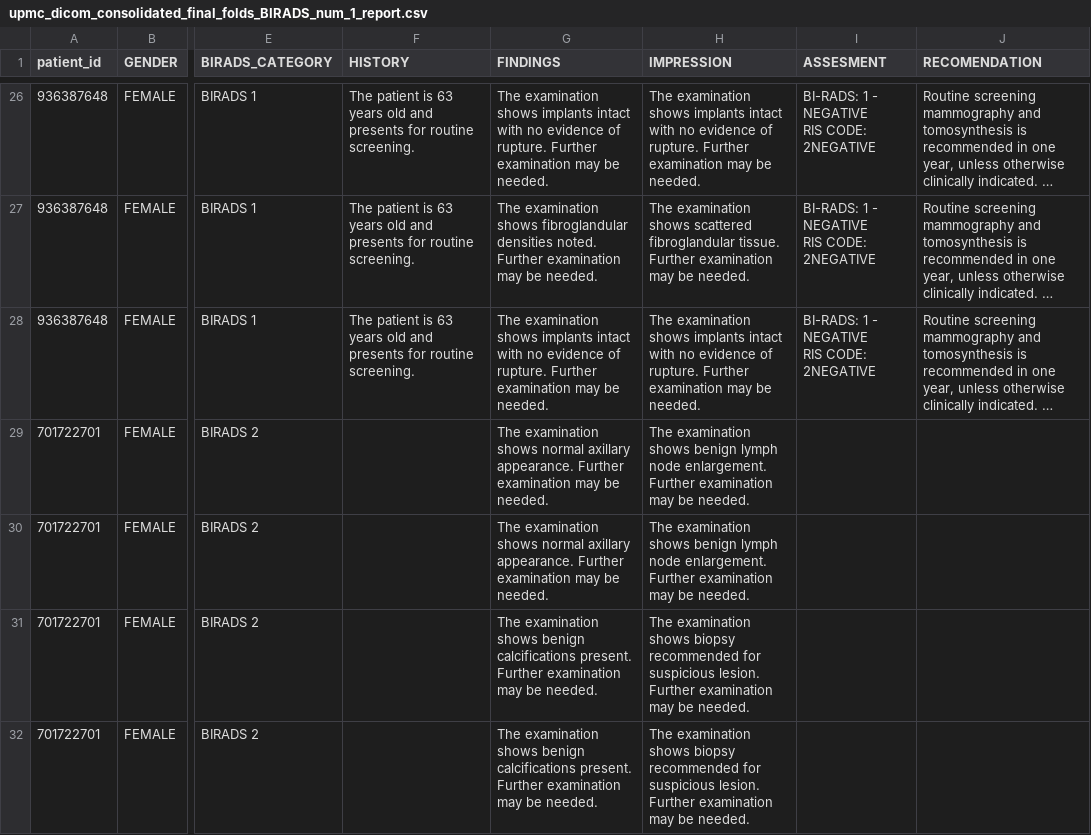
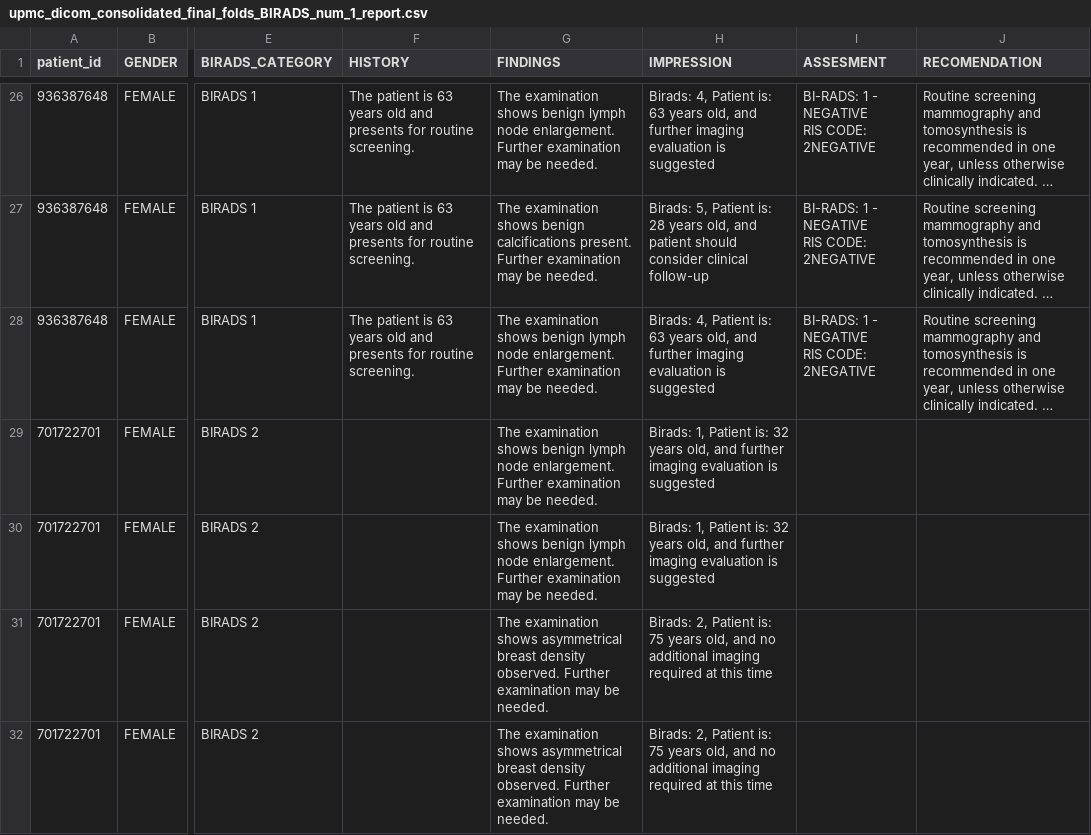
Before and after one commit to batmanlab/Mammo-CLIP, a CSV file: src/codebase/data_csv/upmc_dicom_consolidated_final_folds_BIRADS_num_1_report.csv, drawn as a sheet; only a part is shown, gaps mark what is left out; long unchanged cells end in …; the diff covers the shown part only; the diff names each change by its address in the sheet, - before the commit and + after, or states it on an @@ line.

```diff
--- a/src/codebase/data_csv/upmc_dicom_consolidated_final_folds_BIRADS_num_1_report.csv
+++ b/src/codebase/data_csv/upmc_dicom_consolidated_final_folds_BIRADS_num_1_report.csv
-G26 (FINDINGS): …examination shows implants intact with no evidence of rupture. Further examination…
+G26 (FINDINGS): …examination shows benign lymph node enlargement. Further examination…
-H26 (IMPRESSION): The examination shows implants intact with no evidence of rupture. Further examination may be needed.
+H26 (IMPRESSION): Birads: 4, Patient is: 63 years old, and further imaging evaluation is suggested
-G27 (FINDINGS): …examination shows fibroglandular densities noted. Further examination…
+G27 (FINDINGS): …examination shows benign calcifications present. Further examination…
-H27 (IMPRESSION): The examination shows scattered fibroglandular tissue. Further examination may be needed.
+H27 (IMPRESSION): Birads: 5, Patient is: 28 years old, and patient should consider clinical follow-up
-G28 (FINDINGS): …examination shows implants intact with no evidence of rupture. Further examination…
+G28 (FINDINGS): …examination shows benign lymph node enlargement. Further examination…
-H28 (IMPRESSION): The examination shows implants intact with no evidence of rupture. Further examination may be needed.
+H28 (IMPRESSION): Birads: 4, Patient is: 63 years old, and further imaging evaluation is suggested
-G29:G30 (FINDINGS): …examination shows normal axillary appearance. Further examination…
+G29:G30 (FINDINGS): …examination shows benign lymph node enlargement. Further examination…
-H29:H30 (IMPRESSION): The examination shows benign lymph node enlargement. Further examination may be needed.
+H29:H30 (IMPRESSION): Birads: 1, Patient is: 32 years old, and further imaging evaluation is suggested
-G31:G32 (FINDINGS): …examination shows benign calcifications present. Further examination…
+G31:G32 (FINDINGS): …examination shows asymmetrical breast density observed. Further examination…
-H31:H32 (IMPRESSION): The examination shows biopsy recommended for suspicious lesion. Further examination may be needed.
+H31:H32 (IMPRESSION): Birads: 2, Patient is: 75 years old, and no additional imaging required at this time
```
Also changed, not shown: 184 edited cells elsewhere in this file, 53 other files.
